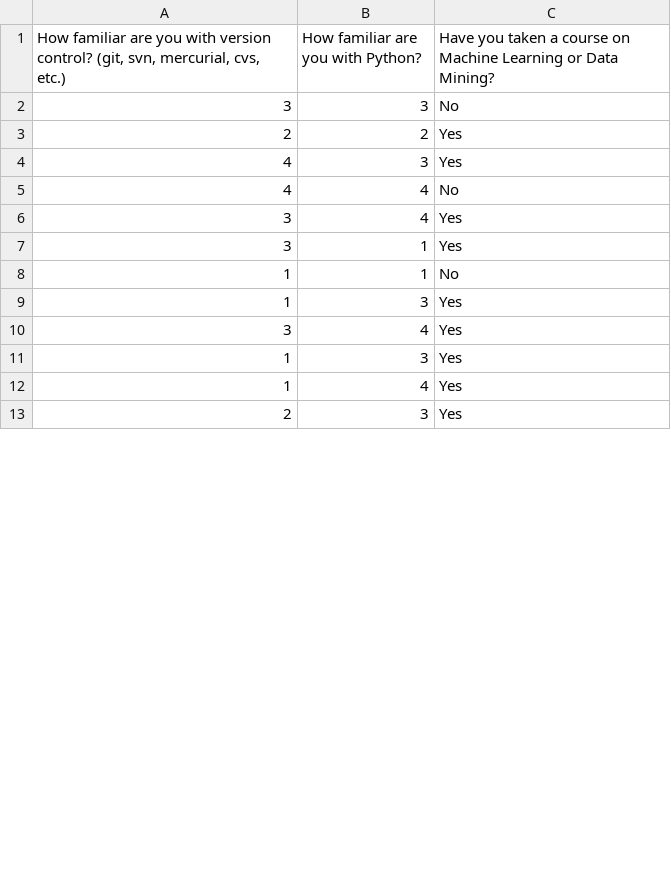
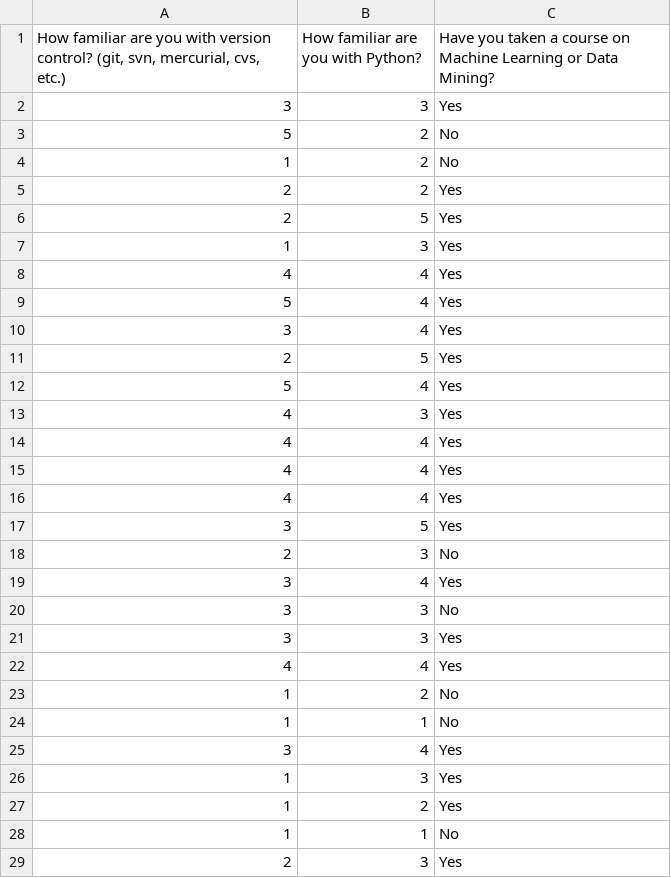
Before and after one commit to iit-cs579/main, a CSV file: lec/l01/survey_results.csv, drawn as a sheet; only a part is shown; the diff covers the shown part only.

```diff
--- a/lec/l01/survey_results.csv
+++ b/lec/l01/survey_results.csv
@@ -1,13 +1,29 @@
 "How familiar are you with version control? (git, svn, mercurial, cvs, etc.)",How familiar are you with Python?,Have you taken a course on Machine Learning or Data Mining?
+3,3,Yes
+5,2,No
+1,2,No
+2,2,Yes
+2,5,Yes
+1,3,Yes
+4,4,Yes
+5,4,Yes
+3,4,Yes
+2,5,Yes
+5,4,Yes
+4,3,Yes
+4,4,Yes
+4,4,Yes
+4,4,Yes
+3,5,Yes
+2,3,No
+3,4,Yes
 3,3,No
-2,2,Yes
-4,3,Yes
-4,4,No
-3,4,Yes
-3,1,Yes
+3,3,Yes
+4,4,Yes
+1,2,No
 1,1,No
-1,3,Yes
 3,4,Yes
 1,3,Yes
-1,4,Yes
+1,2,Yes
+1,1,No
 2,3,Yes
```
Also changed, not shown: 18 added rows and 2 edited cells elsewhere in this file, 1 other file.
